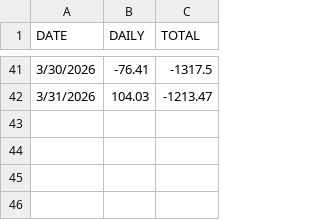
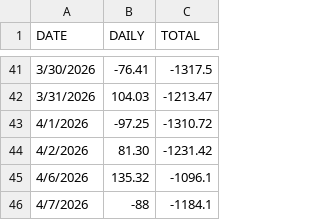
Before and after one commit to gojacketz1990/stockresearch, a CSV file: daily.csv, drawn as a sheet; only a part is shown, gaps mark what is left out.

```diff
--- a/daily.csv
+++ b/daily.csv
@@ -42 +42,5 @@ DATE,DAILY,TOTAL
 3/31/2026,104.03,-1213.47
+4/1/2026,-97.25,-1310.72
+4/2/2026,81.30,-1231.42
+4/6/2026,135.32,-1096.1
+4/7/2026,-88, -1184.1
```
Also changed, not shown: 5 other files.
